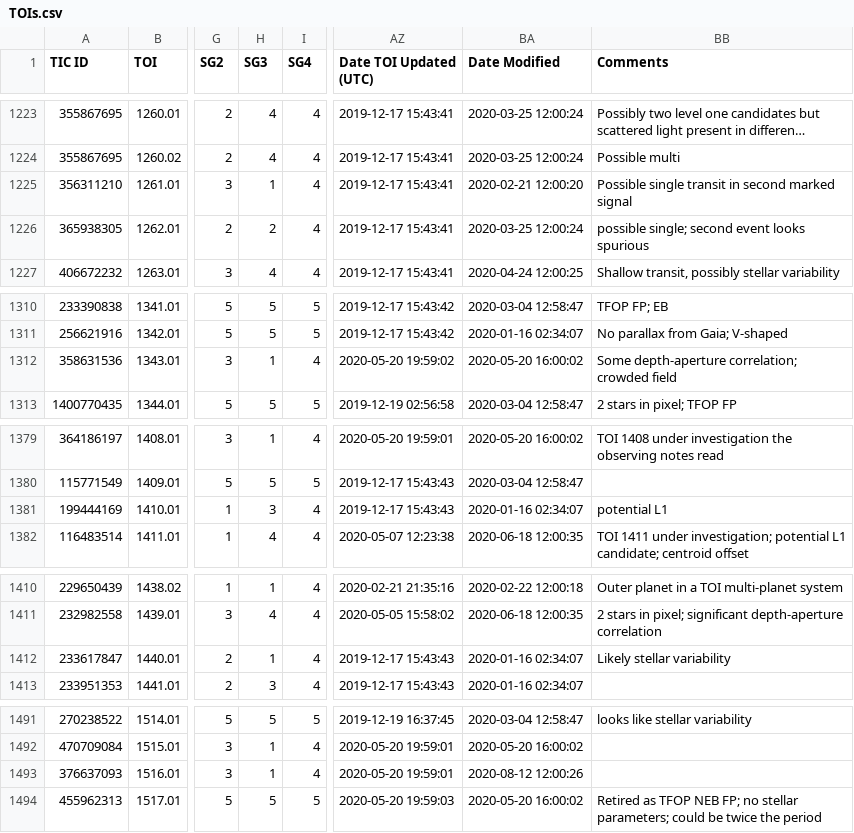
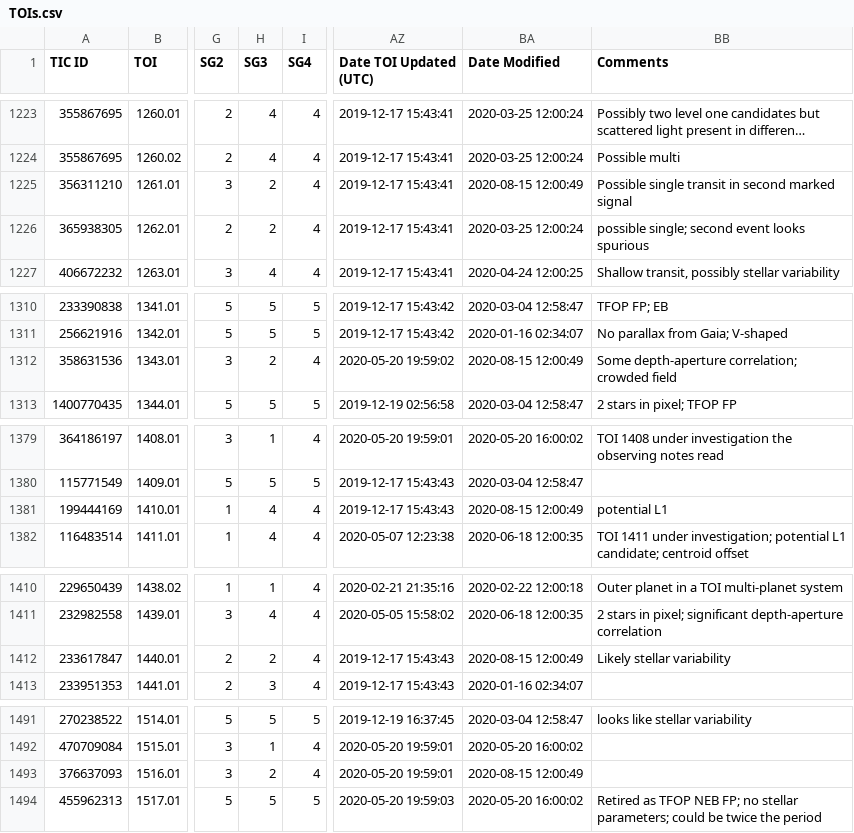
Before and after one commit to jpdeleon/chronos, a CSV file: chronos/data/TOIs.csv, drawn as a sheet; only a part is shown, gaps mark what is left out; long unchanged cells end in …; the diff covers the shown part only; the diff names each change by its address in the sheet, - before the commit and + after, or states it on an @@ line.

```diff
--- a/chronos/data/TOIs.csv
+++ b/chronos/data/TOIs.csv
-H1225 (SG3): 1
+H1225 (SG3): 2
-BA1225 (Date Modified): 2020-02-21 12:00:20
+BA1225 (Date Modified): 2020-08-15 12:00:49
-H1312 (SG3): 1
+H1312 (SG3): 2
-BA1312 (Date Modified): 2020-05-20 16:00:02
+BA1312 (Date Modified): 2020-08-15 12:00:49
-H1381 (SG3): 3
+H1381 (SG3): 4
-BA1381 (Date Modified): 2020-01-16 02:34:07
+BA1381 (Date Modified): 2020-08-15 12:00:49
-H1412 (SG3): 1
+H1412 (SG3): 2
-BA1412 (Date Modified): 2020-01-16 02:34:07
+BA1412 (Date Modified): 2020-08-15 12:00:49
-H1493 (SG3): 1
+H1493 (SG3): 2
-BA1493 (Date Modified): 2020-08-12 12:00:26
+BA1493 (Date Modified): 2020-08-15 12:00:49
```
Also changed, not shown: 78 edited cells elsewhere in this file, 10 other files.
